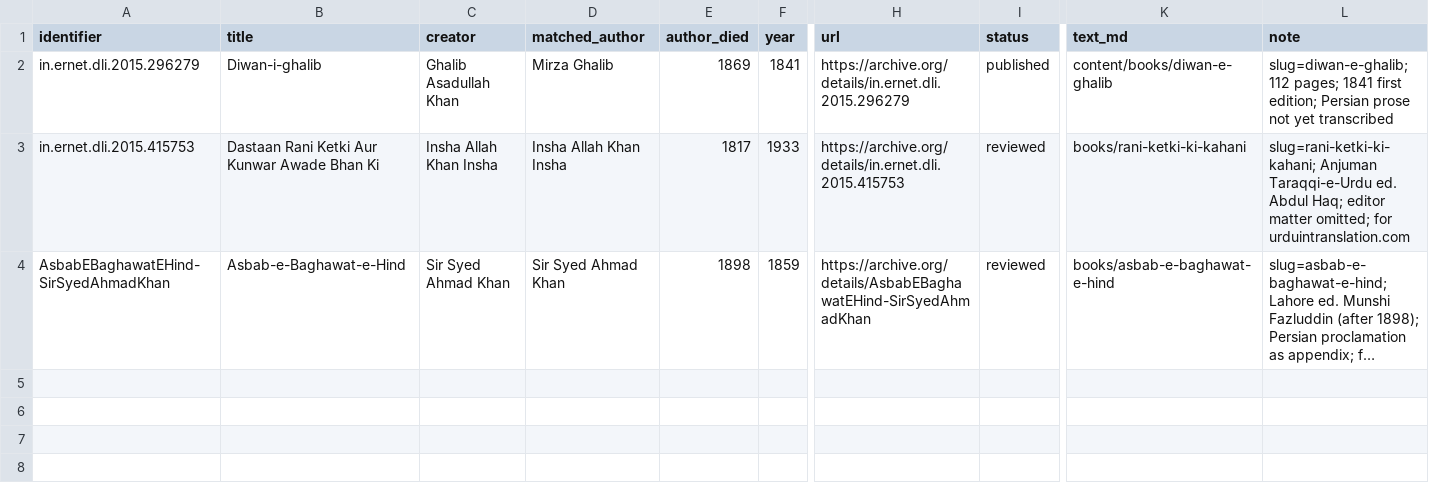
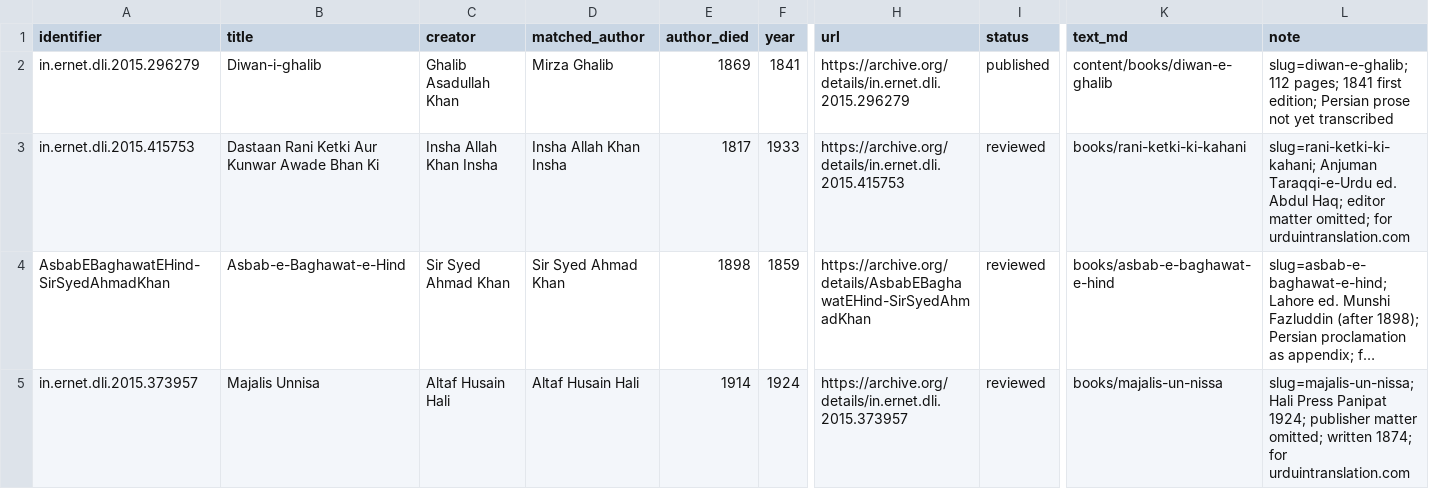
Before and after one commit to drasgharbashir/urdu-literature, a CSV file: library/catalog.csv, drawn as a sheet; only a part is shown, gaps mark what is left out; long unchanged cells end in …; rows hold the shown columns only; the diff names each change by its address in the sheet, - before the commit and + after, or states it on an @@ line.

```diff
--- a/library/catalog.csv
+++ b/library/catalog.csv
+row 5: in.ernet.dli.2015.373957 | Majalis Unnisa | Altaf Husain Hali | Altaf Husain Hali | 1914 | 1924 | https://archive.org/details/in.ernet.dli.2015.373957 | reviewed | books/majalis-un-nissa | slug=majalis-un-nissa; Hali Press Panipat 1924; publisher matter omitted; written 1874; for urduintranslation.com
```
Also changed, not shown: 10 other files.
